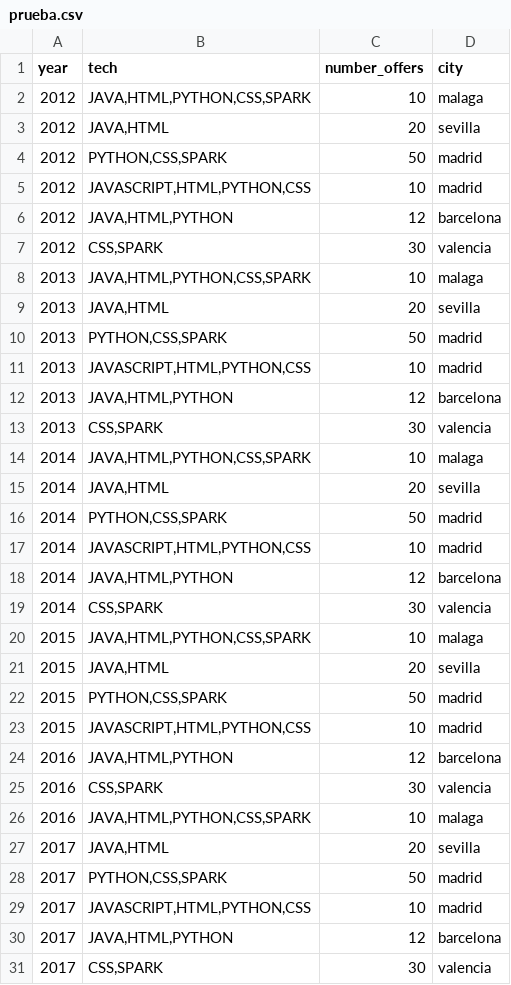
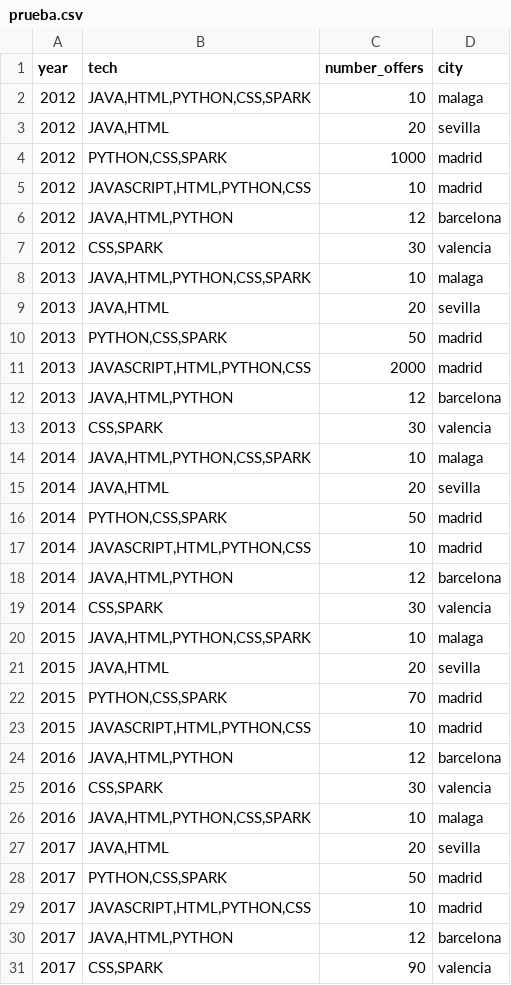
Before and after one commit to antoniofenna/test, a CSV file: prueba.csv, drawn as a sheet.

Commit message:
Update prueba.csv

```diff
--- a/prueba.csv
+++ b/prueba.csv
@@ -3,3 +3,3 @@ year;tech;number_offers;city
 2012;JAVA,HTML;20;sevilla
-2012;PYTHON,CSS,SPARK;50;madrid
+2012;PYTHON,CSS,SPARK;1000;madrid
 2012;JAVASCRIPT,HTML,PYTHON,CSS;10;madrid
@@ -10,3 +10,3 @@ year;tech;number_offers;city
 2013;PYTHON,CSS,SPARK;50;madrid
-2013;JAVASCRIPT,HTML,PYTHON,CSS;10;madrid
+2013;JAVASCRIPT,HTML,PYTHON,CSS;2000;madrid
 2013;JAVA,HTML,PYTHON;12;barcelona
@@ -21,3 +21,3 @@ year;tech;number_offers;city
 2015;JAVA,HTML;20;sevilla
-2015;PYTHON,CSS,SPARK;50;madrid
+2015;PYTHON,CSS,SPARK;70;madrid
 2015;JAVASCRIPT,HTML,PYTHON,CSS;10;madrid
@@ -30,2 +30,2 @@ year;tech;number_offers;city
 2017;JAVA,HTML,PYTHON;12;barcelona
-2017;CSS,SPARK;30;valencia
+2017;CSS,SPARK;90;valencia
```
